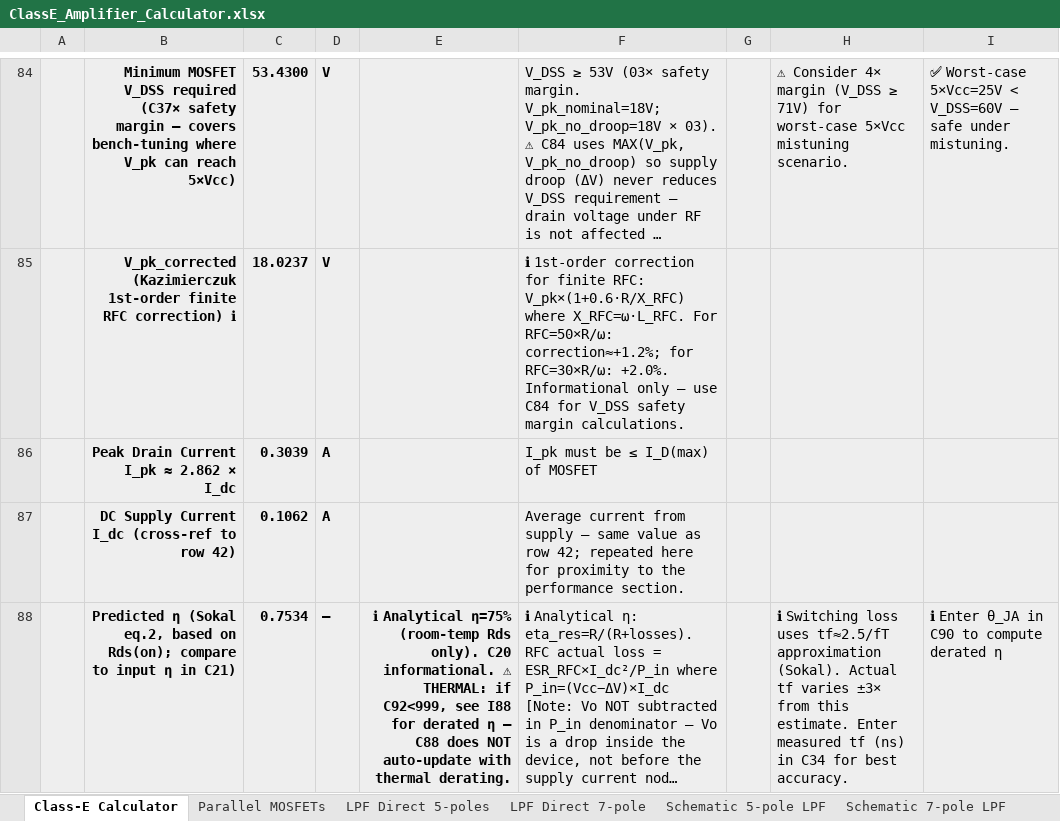
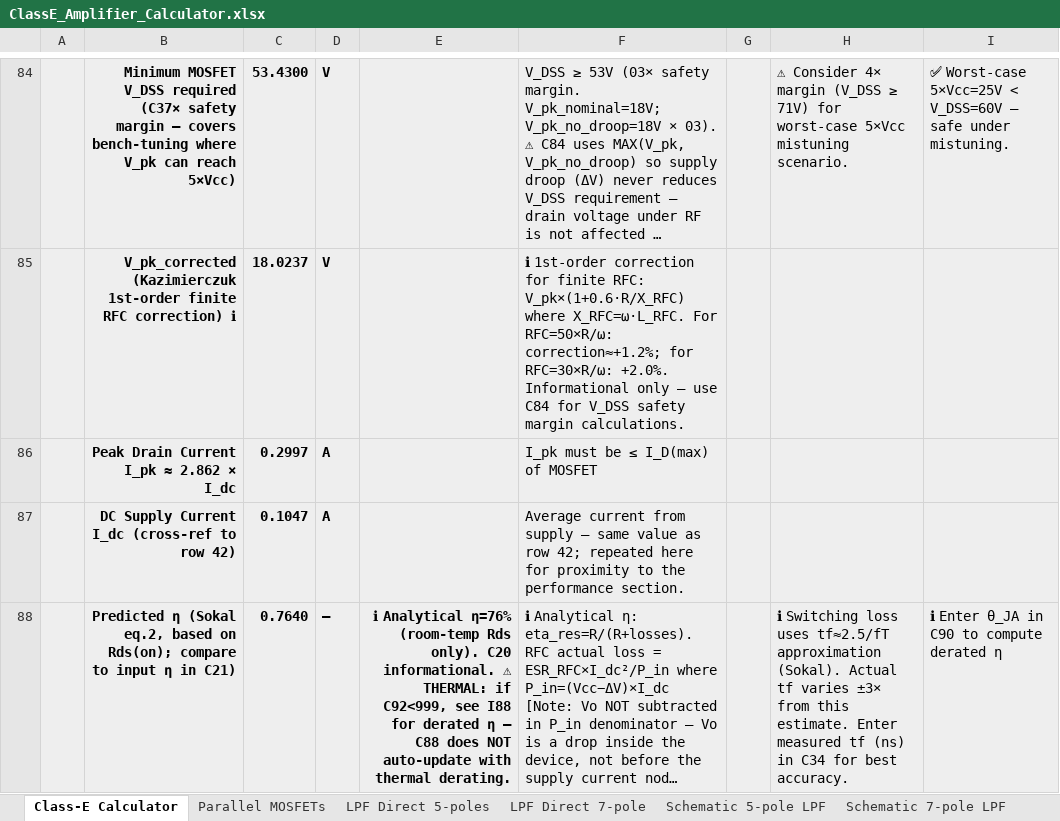
Before and after one commit to hiperiondev/CLASS-E_DESIGN_CALCULATOR, an Excel workbook: ClassE_Amplifier_Calculator.xlsx, sheet Class-E Calculator, drawn as a sheet; only a part is shown, gaps mark what is left out; long unchanged cells end in …; values as stored, in another font and other column widths than the file's, no borders; the diff covers the shown part only; the diff names each change by its address in the sheet, - before the commit and + after, or states it on an @@ line.

```diff
--- a/ClassE_Amplifier_Calculator.xlsx (sheet Class-E Calculator)
+++ b/ClassE_Amplifier_Calculator.xlsx (sheet Class-E Calculator)
-C86: 0.3039
+C86: 0.2997
-C87: 0.1062
+C87: 0.1047
-C88: 0.7534
+C88: 0.7640
-E88: ℹ Analytical η=75% (room-temp Rds…
+E88: ℹ Analytical η=76% (room-temp Rds…
```
Also changed, not shown: 7 edited cells elsewhere in this sheet, sheet Parallel MOSFETs, sheet LPF Direct 5-poles, sheet LPF Direct 7-pole, formulas that keep their value, hidden cells.
